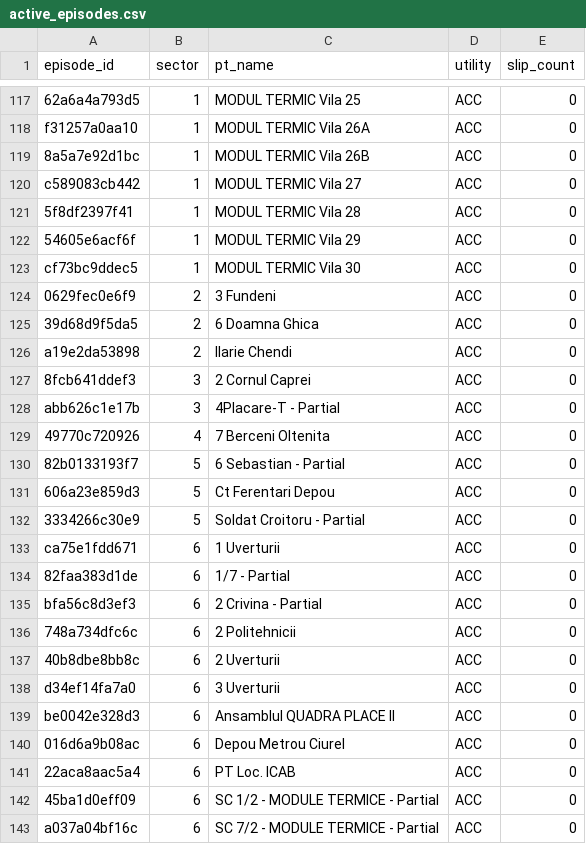
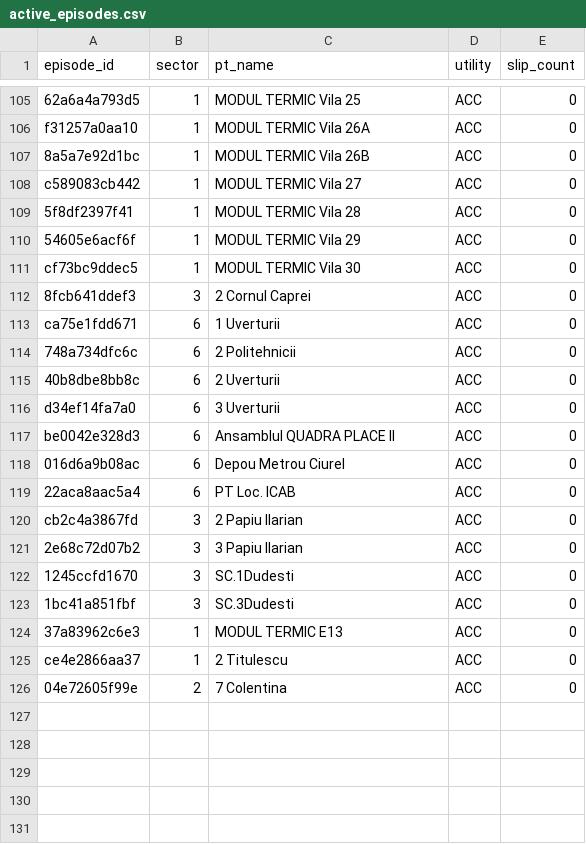
Before and after one commit to FlorinPopaCodes/termoficare-data, a CSV file: data/derived/active_episodes.csv, drawn as a sheet; only a part is shown, gaps mark what is left out; the diff covers the shown part only.

```diff
--- a/data/derived/active_episodes.csv
+++ b/data/derived/active_episodes.csv
@@ -123,14 +111,4 @@ c589083cb442,1,MODUL TERMIC Vila 27,ACC,0
 cf73bc9ddec5,1,MODUL TERMIC Vila 30,ACC,0
-0629fec0e6f9,2,3 Fundeni,ACC,0
-39d68d9f5da5,2,6 Doamna Ghica,ACC,0
-a19e2da53898,2,Ilarie Chendi,ACC,0
 8fcb641ddef3,3,2 Cornul Caprei,ACC,0
-abb626c1e17b,3,4Placare-T - Partial,ACC,0
-49770c720926,4,7 Berceni Oltenita,ACC,0
-82b0133193f7,5,6 Sebastian - Partial,ACC,0
-606a23e859d3,5,Ct Ferentari Depou,ACC,0
-3334266c30e9,5,Soldat Croitoru - Partial,ACC,0
 ca75e1fdd671,6,1 Uverturii,ACC,0
-82faa383d1de,6,1/7 - Partial,ACC,0
-bfa56c8d3ef3,6,2 Crivina - Partial,ACC,0
 748a734dfc6c,6,2 Politehnicii,ACC,0
@@ -141,3 +119,8 @@ be0042e328d3,6,Ansamblul QUADRA PLACE II,ACC,0
 22aca8aac5a4,6,PT Loc. ICAB,ACC,0
-45ba1d0eff09,6,SC 1/2 - MODULE TERMICE - Partial,ACC,0
-a037a04bf16c,6,SC 7/2 - MODULE TERMICE - Partial,ACC,0
+cb2c4a3867fd,3,2 Papiu Ilarian,ACC,0
+2e68c72d07b2,3,3 Papiu Ilarian,ACC,0
+1245ccfd1670,3,SC.1Dudesti,ACC,0
+1bc41a851fbf,3,SC.3Dudesti,ACC,0
+37a83962c6e3,1,MODUL TERMIC E13,ACC,0
+ce4e2866aa37,1,2 Titulescu,ACC,0
+04e72605f99e,2,7 Colentina,ACC,0
```
Also changed, not shown: 12 removed rows elsewhere in this file, data/derived/on_time_rates.csv, 4 other files.
